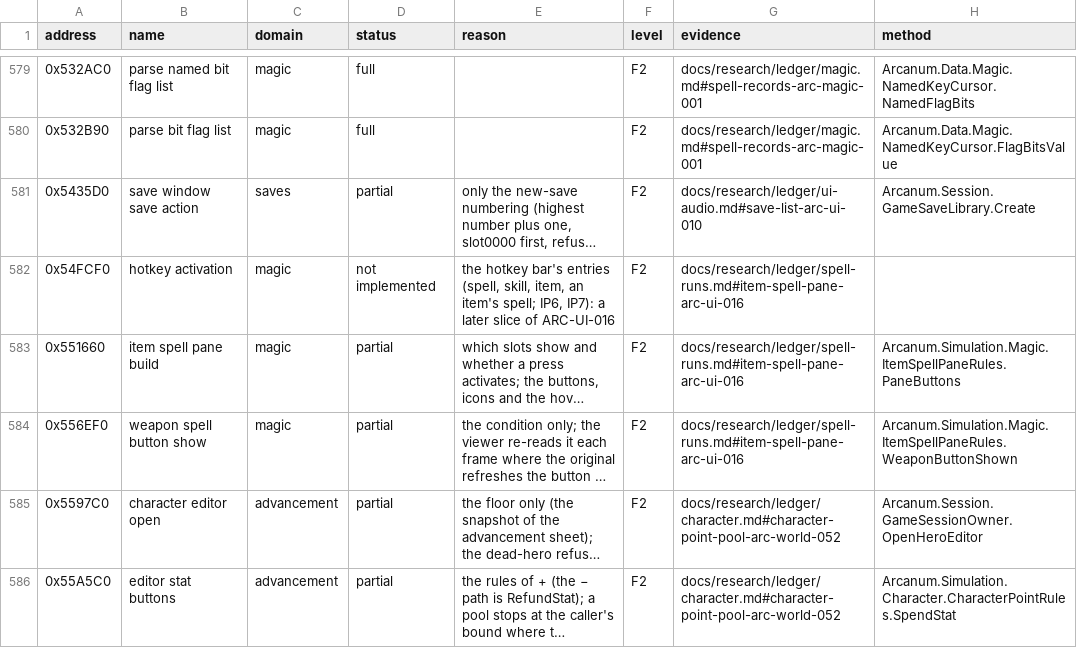
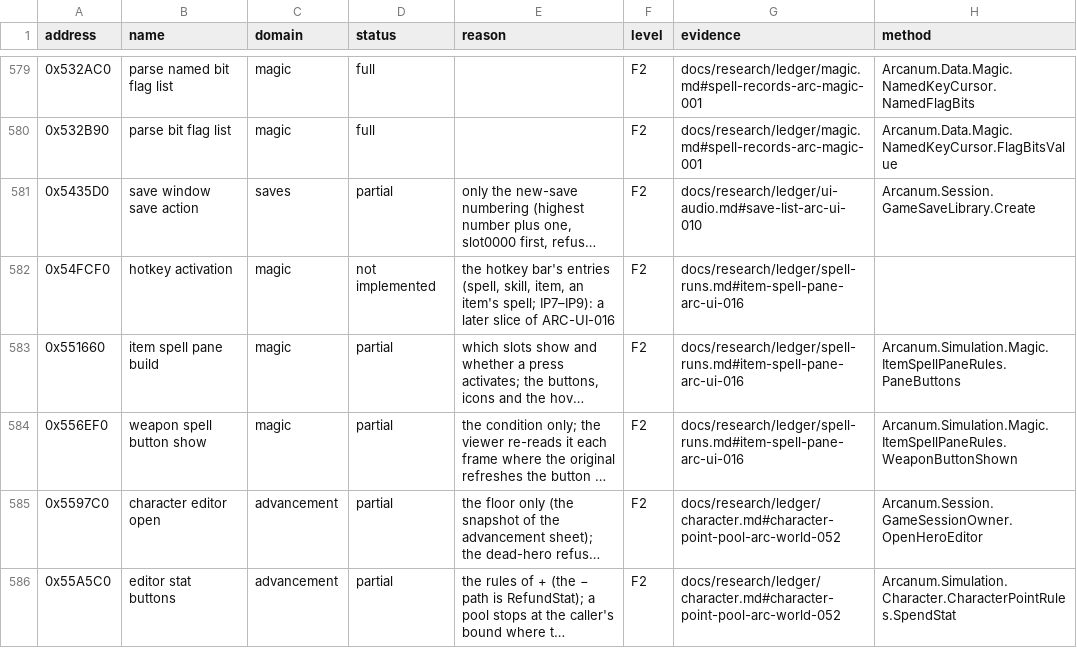
Before and after one commit to Simarglok/arcanum-steamwoven, a CSV file: docs/verification/functions.csv, drawn as a sheet; only a part is shown, gaps mark what is left out; long unchanged cells end in …; the diff names each change by its address in the sheet, - before the commit and + after, or states it on an @@ line.

```diff
--- a/docs/verification/functions.csv
+++ b/docs/verification/functions.csv
-E582 (reason): …item's spell; IP6, IP7): a later…
+E582 (reason): …item's spell; IP7–IP9): a later…
```
Also changed, not shown: 5 other files.
